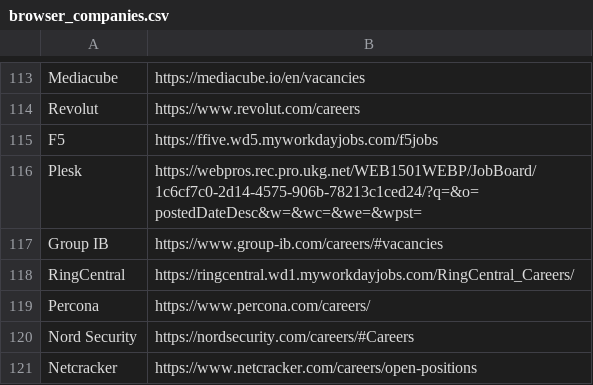
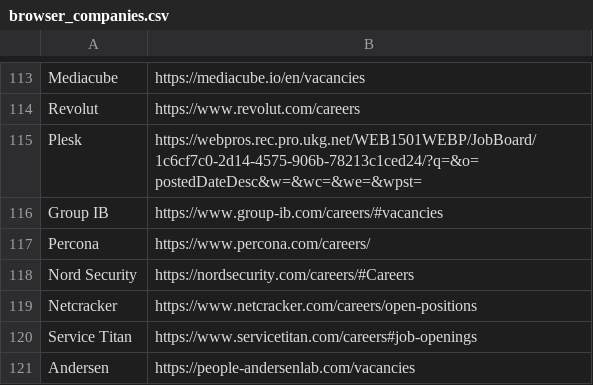
Before and after one commit to soft-triddy/job-watcher, a CSV file: browser_companies.csv, drawn as a sheet; only a part is shown, gaps mark what is left out; the shorter side is filled out with more unchanged rows.

```diff
--- a/browser_companies.csv
+++ b/browser_companies.csv
@@ -114,6 +114,4 @@ Mediacube,https://mediacube.io/en/vacancies
 Revolut,https://www.revolut.com/careers
-F5,https://ffive.wd5.myworkdayjobs.com/f5jobs
 Plesk,https://webpros.rec.pro.ukg.net/WEB1501WEBP/JobBoard/1c6cf7c0-2d14-4575-906b-78213c1ced24/?q=&o=postedDateDesc&w=&wc=&we=&wpst=
 Group IB,https://www.group-ib.com/careers/#vacancies
-RingCentral,https://ringcentral.wd1.myworkdayjobs.com/RingCentral_Careers/
 Percona,https://www.percona.com/careers/
```
